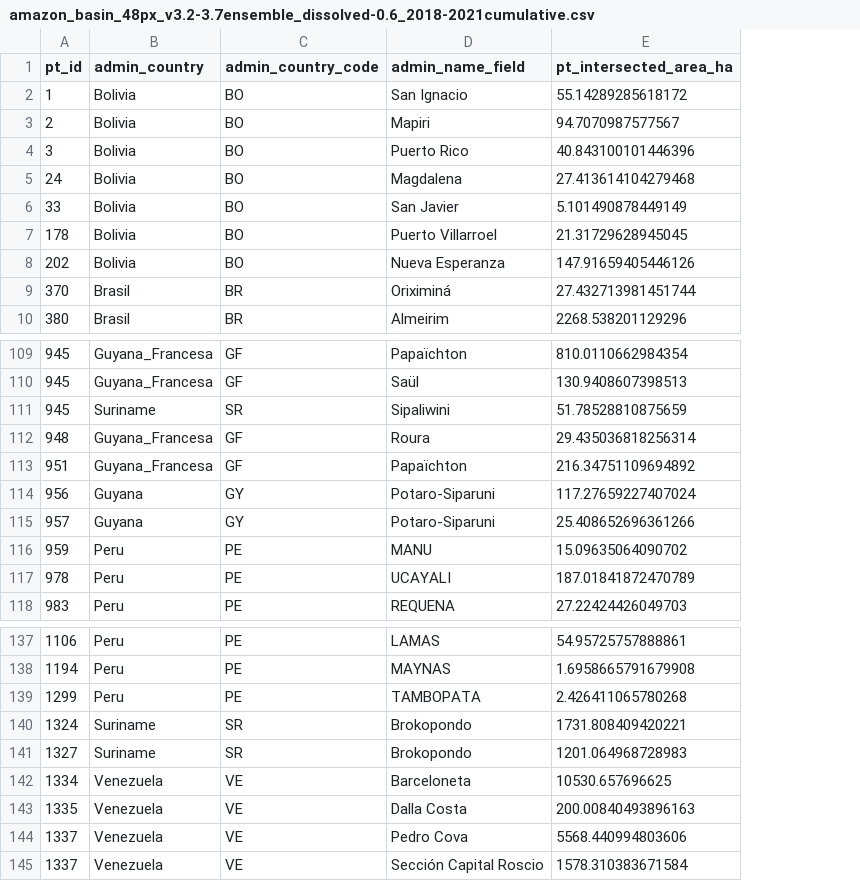
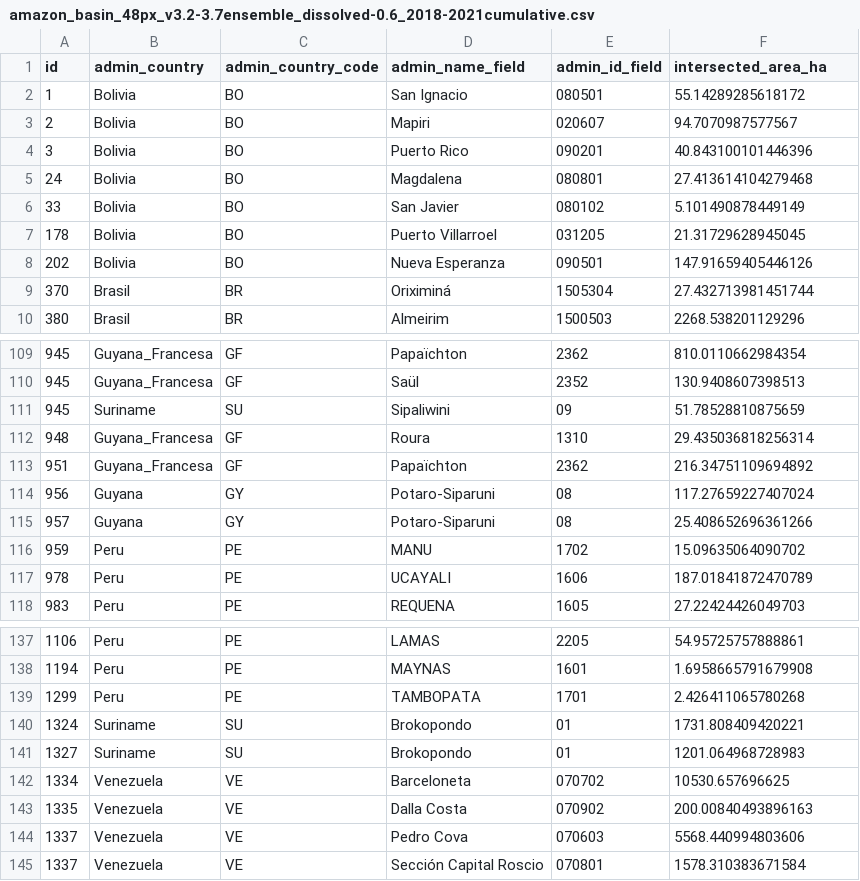
Before and after one commit to earthrise-media/mining-detector, a CSV file: data/boundaries/protected_areas_and_indigenous_territories/out/mining_by_protected_areas/amazon_basin_48px_v3.2-3.7ensemble_dissolved-0.6_2018-2021cumulative.csv, drawn as a sheet; only a part is shown, gaps mark what is left out; addresses are those after the commit; the diff names each change by its address in the sheet, - before the commit and + after, or states it on an @@ line.

```diff
--- a/data/boundaries/protected_areas_and_indigenous_territories/out/mining_by_protected_areas/amazon_basin_48px_v3.2-3.7ensemble_dissolved-0.6_2018-2021cumulative.csv
+++ b/data/boundaries/protected_areas_and_indigenous_territories/out/mining_by_protected_areas/amazon_basin_48px_v3.2-3.7ensemble_dissolved-0.6_2018-2021cumulative.csv
+column E (admin_id_field), rows 2-10: 080501 | 020607 | 090201 | 080801 | 080102 | 031205 | 090501 | 1505304 | 1500503; rows 109-118: 2362 | 2352 | 09 | 1310 | 2362 | 08 | 08 | 1702 | 1606 | 1605; rows 137-145: 2205 | 1601 | 1701 | 01 | 01 | 070702 | 070902 | 070603 | 070801
-A1: pt_id
+A1: id
-F1: pt_intersected_area_ha
+F1: intersected_area_ha
-C111 (admin_country_code): SR
+C111 (admin_country_code): SU
-C140:C141 (admin_country_code): SR
+C140:C141 (admin_country_code): SU
```
Also changed, not shown: data/boundaries/protected_areas_and_indigenous_territories/out/mining_by_indigenous_territories/amazon_basin_48px_v3.2-3.7ensemble_dissolved-0.6_2018-2023cumulative.csv, data/boundaries/protected_areas_and_indigenous_territories/out/mining_by_indigenous_territories/amazon_basin_48px_v3.2-3.7ensemble_dissolved-0.6_2018-2024cumulative.csv, 27 other files.
